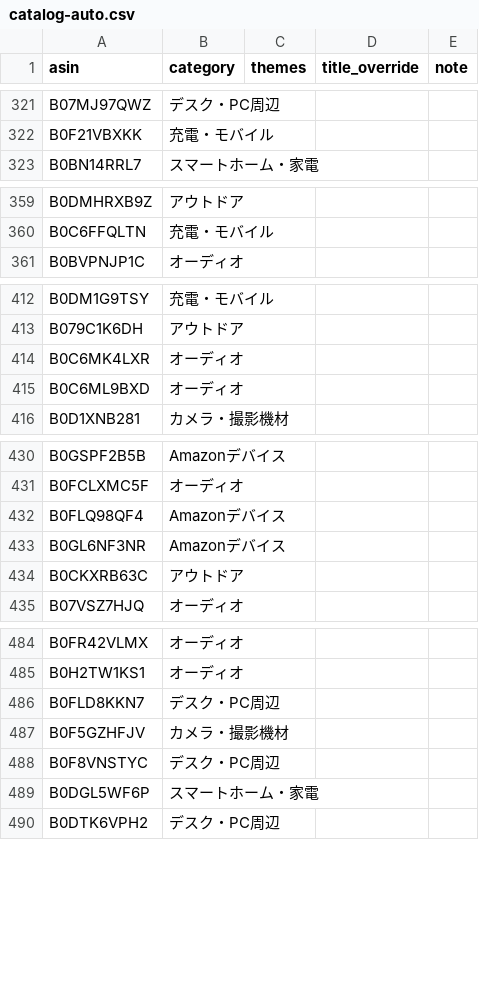
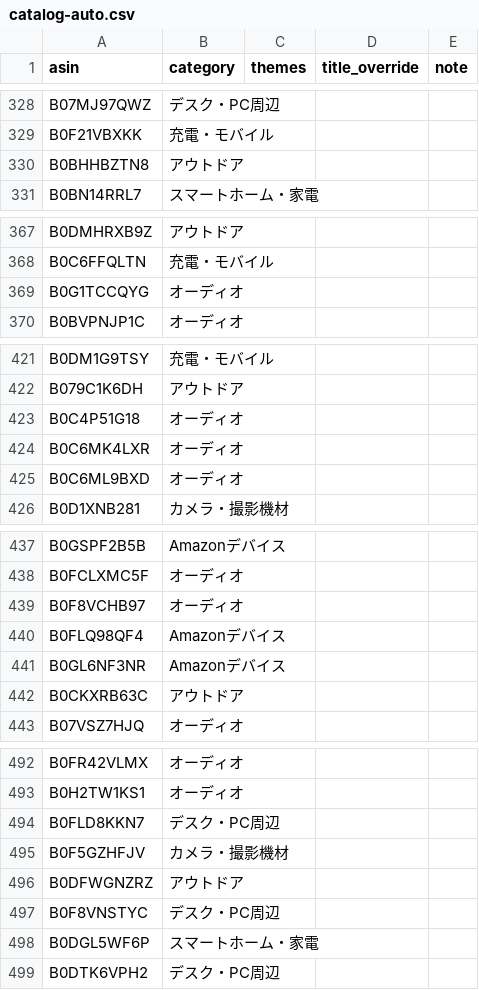
Before and after one commit to yokoichi/amazonsalematome, a CSV file: data/catalog-auto.csv, drawn as a sheet; only a part is shown, gaps mark what is left out; the diff covers the shown part only; the diff names each change by its address in the sheet, - before the commit and + after, or states it on an @@ line.

```diff
--- a/data/catalog-auto.csv
+++ b/data/catalog-auto.csv
+row 330: B0BHHBZTN8 | アウトドア
+row 369: B0G1TCCQYG | オーディオ
+row 423: B0C4P51G18 | オーディオ
+row 439: B0F8VCHB97 | オーディオ
+row 496: B0DFWGNZRZ | アウトドア
```
Also changed, not shown: 10 added rows, 15 removed rows and 5 moved rows elsewhere in this file, 1 other file.
